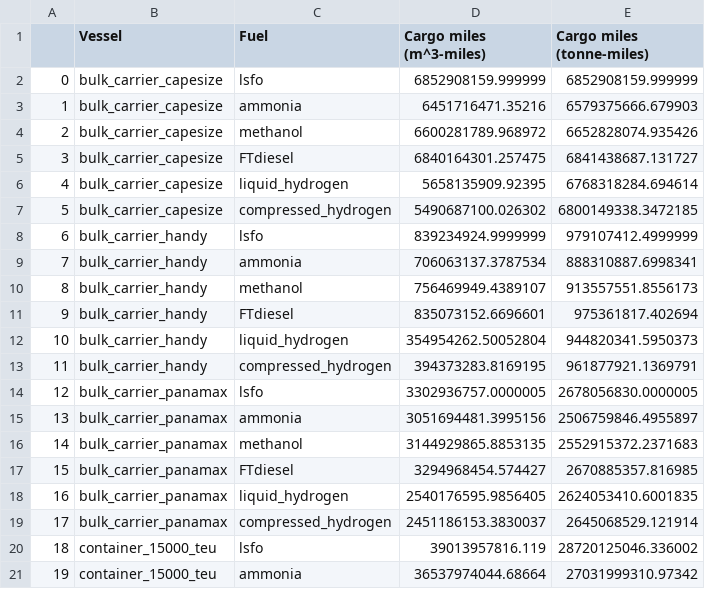
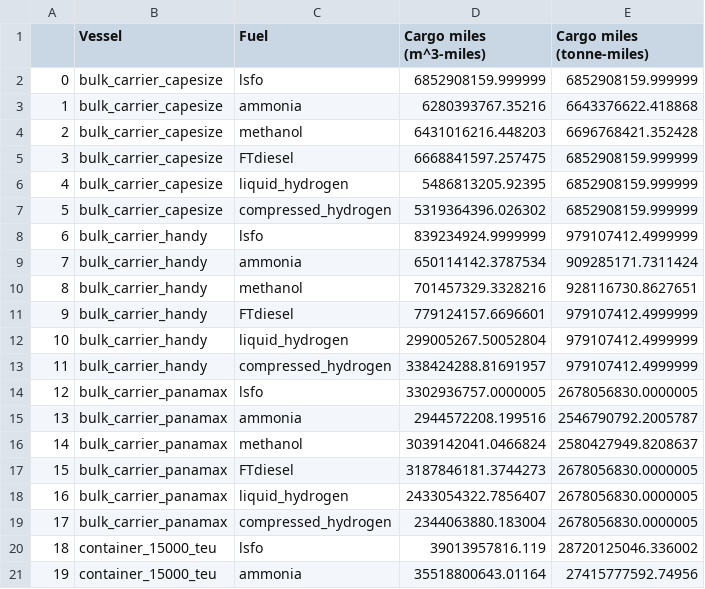
Before and after one commit to mcsc-impact-climate/MIT_NavigaTE_inputs, a CSV file: tables/cargo_miles.csv, drawn as a sheet; only a part is shown; the diff covers the shown part only.

Commit message:
Updated calculation of cargo capacity loss for volume and mass

```diff
--- a/tables/cargo_miles.csv
+++ b/tables/cargo_miles.csv
@@ -2,20 +2,20 @@
 0,bulk_carrier_capesize,lsfo,6852908159.999999,6852908159.999999
-1,bulk_carrier_capesize,ammonia,6451716471.35216,6579375666.679903
-2,bulk_carrier_capesize,methanol,6600281789.968972,6652828074.935426
-3,bulk_carrier_capesize,FTdiesel,6840164301.257475,6841438687.131727
-4,bulk_carrier_capesize,liquid_hydrogen,5658135909.92395,6768318284.694614
-5,bulk_carrier_capesize,compressed_hydrogen,5490687100.026302,6800149338.3472185
+1,bulk_carrier_capesize,ammonia,6280393767.35216,6643376622.418868
+2,bulk_carrier_capesize,methanol,6431016216.448203,6696768421.352428
+3,bulk_carrier_capesize,FTdiesel,6668841597.257475,6852908159.999999
+4,bulk_carrier_capesize,liquid_hydrogen,5486813205.92395,6852908159.999999
+5,bulk_carrier_capesize,compressed_hydrogen,5319364396.026302,6852908159.999999
 6,bulk_carrier_handy,lsfo,839234924.9999999,979107412.4999999
-7,bulk_carrier_handy,ammonia,706063137.3787534,888310887.6998341
-8,bulk_carrier_handy,methanol,756469949.4389107,913557551.8556173
-9,bulk_carrier_handy,FTdiesel,835073152.6696601,975361817.402694
-10,bulk_carrier_handy,liquid_hydrogen,354954262.50052804,944820341.5950373
-11,bulk_carrier_handy,compressed_hydrogen,394373283.8169195,961877921.1369791
+7,bulk_carrier_handy,ammonia,650114142.3787534,909285171.7311424
+8,bulk_carrier_handy,methanol,701457329.3328216,928116730.8627651
+9,bulk_carrier_handy,FTdiesel,779124157.6696601,979107412.4999999
+10,bulk_carrier_handy,liquid_hydrogen,299005267.50052804,979107412.4999999
+11,bulk_carrier_handy,compressed_hydrogen,338424288.81691957,979107412.4999999
 12,bulk_carrier_panamax,lsfo,3302936757.0000005,2678056830.0000005
-13,bulk_carrier_panamax,ammonia,3051694481.3995156,2506759846.4955897
-14,bulk_carrier_panamax,methanol,3144929865.8853135,2552915372.2371683
-15,bulk_carrier_panamax,FTdiesel,3294968454.574427,2670885357.816985
-16,bulk_carrier_panamax,liquid_hydrogen,2540176595.9856405,2624053410.6001835
-17,bulk_carrier_panamax,compressed_hydrogen,2451186153.3830037,2645068529.121914
+13,bulk_carrier_panamax,ammonia,2944572208.199516,2546790792.2005787
+14,bulk_carrier_panamax,methanol,3039142041.0466824,2580427949.8208637
+15,bulk_carrier_panamax,FTdiesel,3187846181.3744273,2678056830.0000005
+16,bulk_carrier_panamax,liquid_hydrogen,2433054322.7856407,2678056830.0000005
+17,bulk_carrier_panamax,compressed_hydrogen,2344063880.183004,2678056830.0000005
 18,container_15000_teu,lsfo,39013957816.119,28720125046.336002
-19,container_15000_teu,ammonia,36537974044.68664,27031999310.97342
+19,container_15000_teu,ammonia,35518800643.01164,27415777592.74956
```
Also changed, not shown: 68 edited cells elsewhere in this file, 1 other file.
